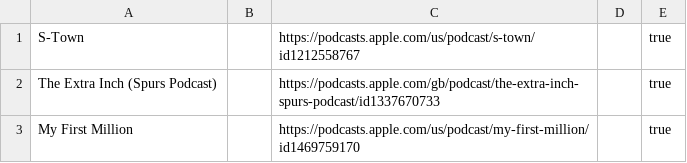
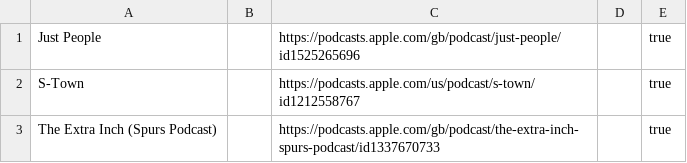
Before and after one commit to KenMercusLai/settings, a CSV file: podcast_sources.csv, drawn as a sheet; only a part is shown; the shorter side is filled out with more unchanged rows.

Commit message:
Update podcast_sources.csv

```diff
--- a/podcast_sources.csv
+++ b/podcast_sources.csv
@@ -1 +1,2 @@
+Just People,,https://podcasts.apple.com/gb/podcast/just-people/id1525265696,,true
 S-Town,,https://podcasts.apple.com/us/podcast/s-town/id1212558767,,true
```
